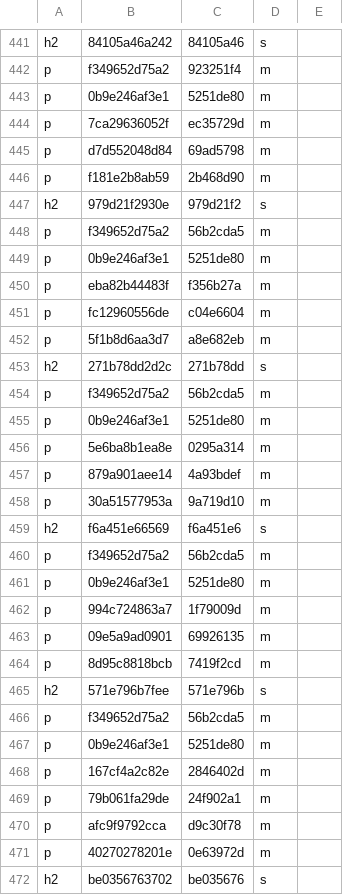
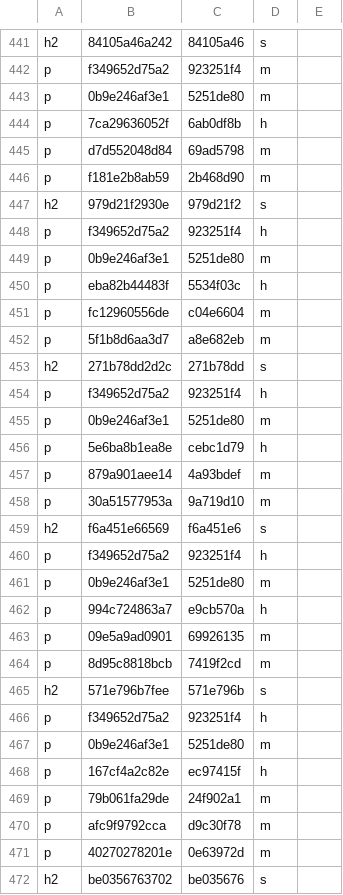
Before and after one commit to TypeDreamMoon/DreamShader, a TSV file: Docs/zh-CN/.align/diagnostics/DSH2xxx.md.tsv, drawn as a sheet; only a part is shown, gaps mark what is left out; the diff covers the shown part only.

```diff
--- a/Docs/zh-CN/.align/diagnostics/DSH2xxx.md.tsv
+++ b/Docs/zh-CN/.align/diagnostics/DSH2xxx.md.tsv
@@ -443,3 +443,3 @@ p	f349652d75a2	923251f4	m
 p	0b9e246af3e1	5251de80	m
-p	7ca29636052f	ec35729d	m
+p	7ca29636052f	6ab0df8b	h
 p	d7d552048d84	69ad5798	m
@@ -447,5 +447,5 @@ p	f181e2b8ab59	2b468d90	m
 h2	979d21f2930e	979d21f2	s
-p	f349652d75a2	56b2cda5	m
+p	f349652d75a2	923251f4	h
 p	0b9e246af3e1	5251de80	m
-p	eba82b44483f	f356b27a	m
+p	eba82b44483f	5534f03c	h
 p	fc12960556de	c04e6604	m
@@ -453,5 +453,5 @@ p	5f1b8d6aa3d7	a8e682eb	m
 h2	271b78dd2d2c	271b78dd	s
-p	f349652d75a2	56b2cda5	m
+p	f349652d75a2	923251f4	h
 p	0b9e246af3e1	5251de80	m
-p	5e6ba8b1ea8e	0295a314	m
+p	5e6ba8b1ea8e	cebc1d79	h
 p	879a901aee14	4a93bdef	m
@@ -459,5 +459,5 @@ p	30a51577953a	9a719d10	m
 h2	f6a451e66569	f6a451e6	s
-p	f349652d75a2	56b2cda5	m
+p	f349652d75a2	923251f4	h
 p	0b9e246af3e1	5251de80	m
-p	994c724863a7	1f79009d	m
+p	994c724863a7	e9cb570a	h
 p	09e5a9ad0901	69926135	m
@@ -465,5 +465,5 @@ p	8d95c8818bcb	7419f2cd	m
 h2	571e796b7fee	571e796b	s
-p	f349652d75a2	56b2cda5	m
+p	f349652d75a2	923251f4	h
 p	0b9e246af3e1	5251de80	m
-p	167cf4a2c82e	2846402d	m
+p	167cf4a2c82e	ec97415f	h
 p	79b061fa29de	24f902a1	m
```
Also changed, not shown: 161 edited cells elsewhere in this file, Docs/zh-CN/.align/diagnostics/DSH1xxx.md.tsv, Docs/zh-CN/.align/diagnostics/DSH3xxx.md.tsv, 31 other files.
